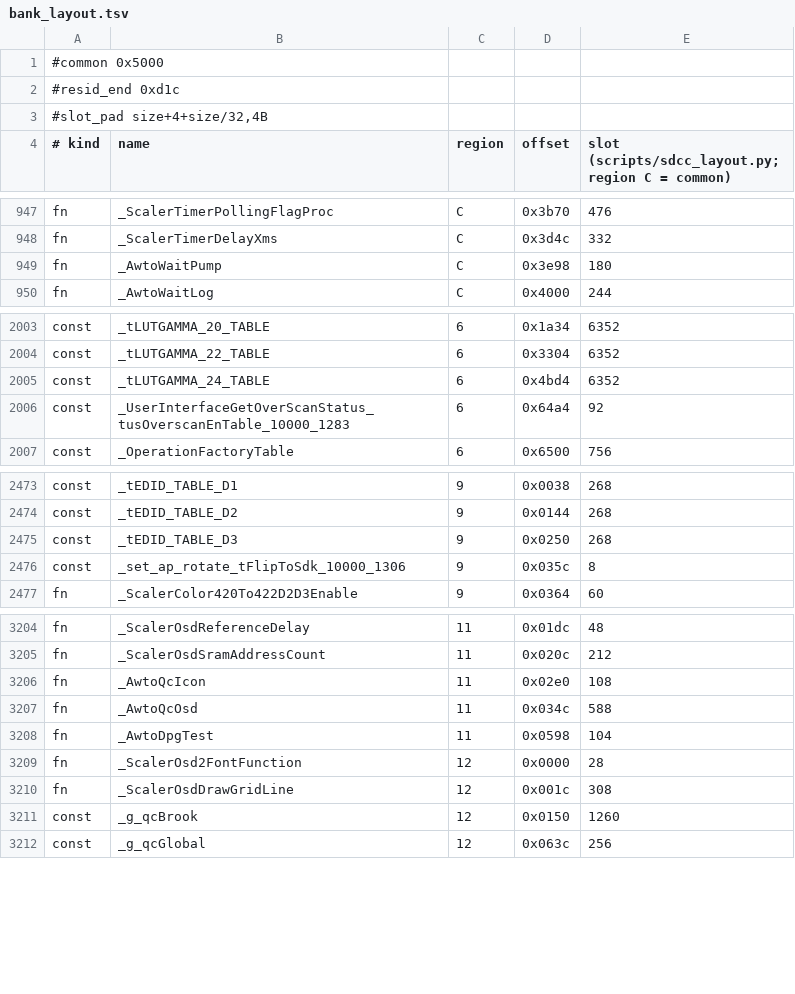
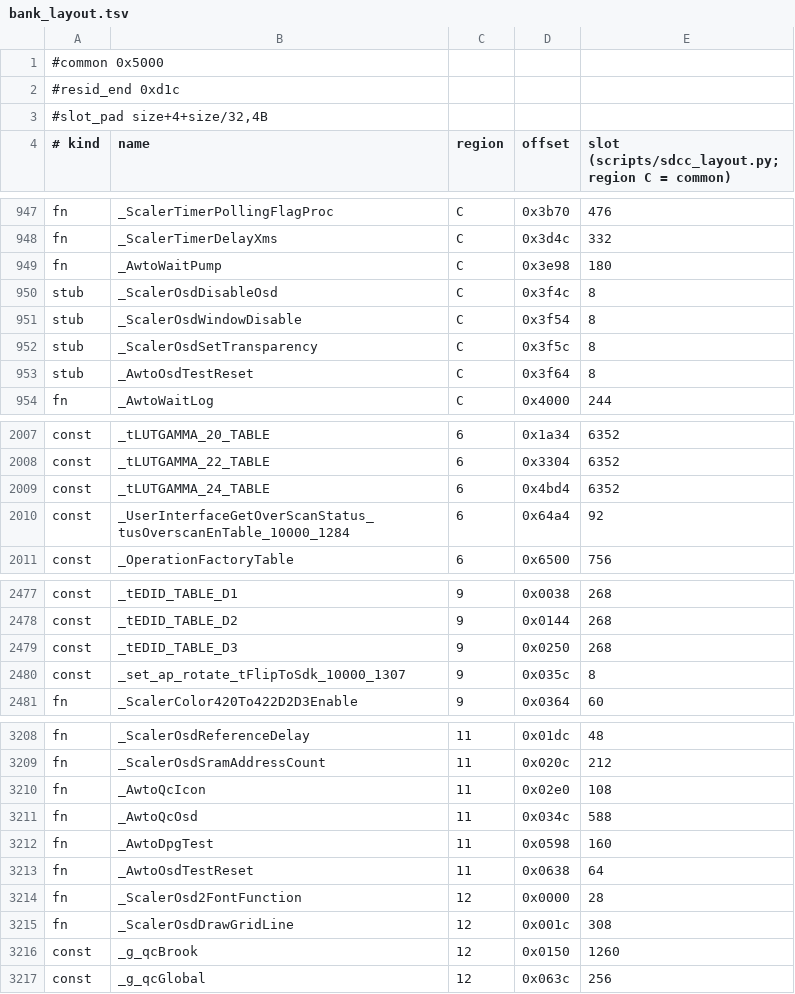
Before and after one commit to awto-au/awto-ddc, a TSV file: fw/bank_layout.tsv, drawn as a sheet; only a part is shown, gaps mark what is left out.

```diff
--- a/fw/bank_layout.tsv
+++ b/fw/bank_layout.tsv
@@ -949,2 +949,6 @@ fn	_ScalerTimerDelayXms	C	0x3d4c	332
 fn	_AwtoWaitPump	C	0x3e98	180
+stub	_ScalerOsdDisableOsd	C	0x3f4c	8
+stub	_ScalerOsdWindowDisable	C	0x3f54	8
+stub	_ScalerOsdSetTransparency	C	0x3f5c	8
+stub	_AwtoOsdTestReset	C	0x3f64	8
 fn	_AwtoWaitLog	C	0x4000	244
@@ -2005,3 +2009,3 @@ const	_tLUTGAMMA_22_TABLE	6	0x3304	6352
 const	_tLUTGAMMA_24_TABLE	6	0x4bd4	6352
-const	_UserInterfaceGetOverScanStatus_tusOverscanEnTable_10000_1283	6	0x64a4	92
+const	_UserInterfaceGetOverScanStatus_tusOverscanEnTable_10000_1284	6	0x64a4	92
 const	_OperationFactoryTable	6	0x6500	756
@@ -2475,3 +2479,3 @@ const	_tEDID_TABLE_D2	9	0x0144	268
 const	_tEDID_TABLE_D3	9	0x0250	268
-const	_set_ap_rotate_tFlipToSdk_10000_1306	9	0x035c	8
+const	_set_ap_rotate_tFlipToSdk_10000_1307	9	0x035c	8
 fn	_ScalerColor420To422D2D3Enable	9	0x0364	60
@@ -3207,3 +3211,4 @@ fn	_AwtoQcIcon	11	0x02e0	108
 fn	_AwtoQcOsd	11	0x034c	588
-fn	_AwtoDpgTest	11	0x0598	104
+fn	_AwtoDpgTest	11	0x0598	160
+fn	_AwtoOsdTestReset	11	0x0638	64
 fn	_ScalerOsd2FontFunction	12	0x0000	28
```
Also changed, not shown: 1 other file.
